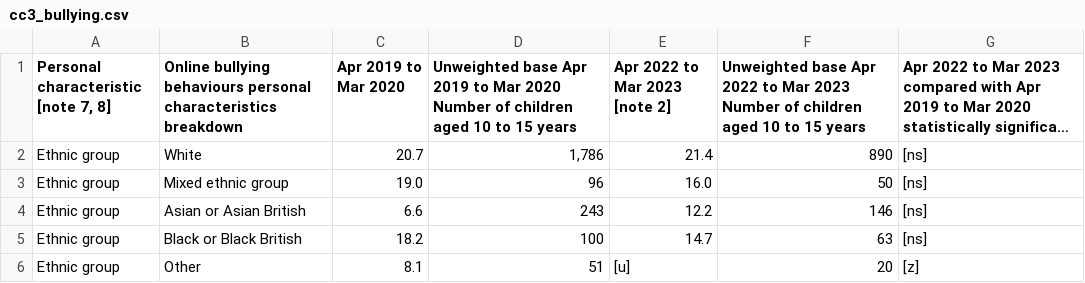
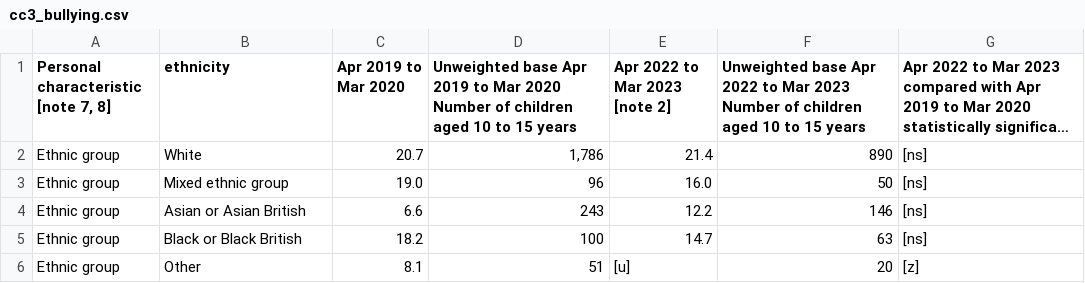
Before and after one commit to TheoLam00/TheoLam00.github.io, a CSV file: cc3_bullying.csv, drawn as a sheet; long unchanged cells end in …; the diff names each change by its address in the sheet, - before the commit and + after, or states it on an @@ line.

Commit message:
Update cc3_bullying.csv

```diff
--- a/cc3_bullying.csv
+++ b/cc3_bullying.csv
-B1: Online bullying behaviours personal characteristics breakdown
+B1: ethnicity
```
